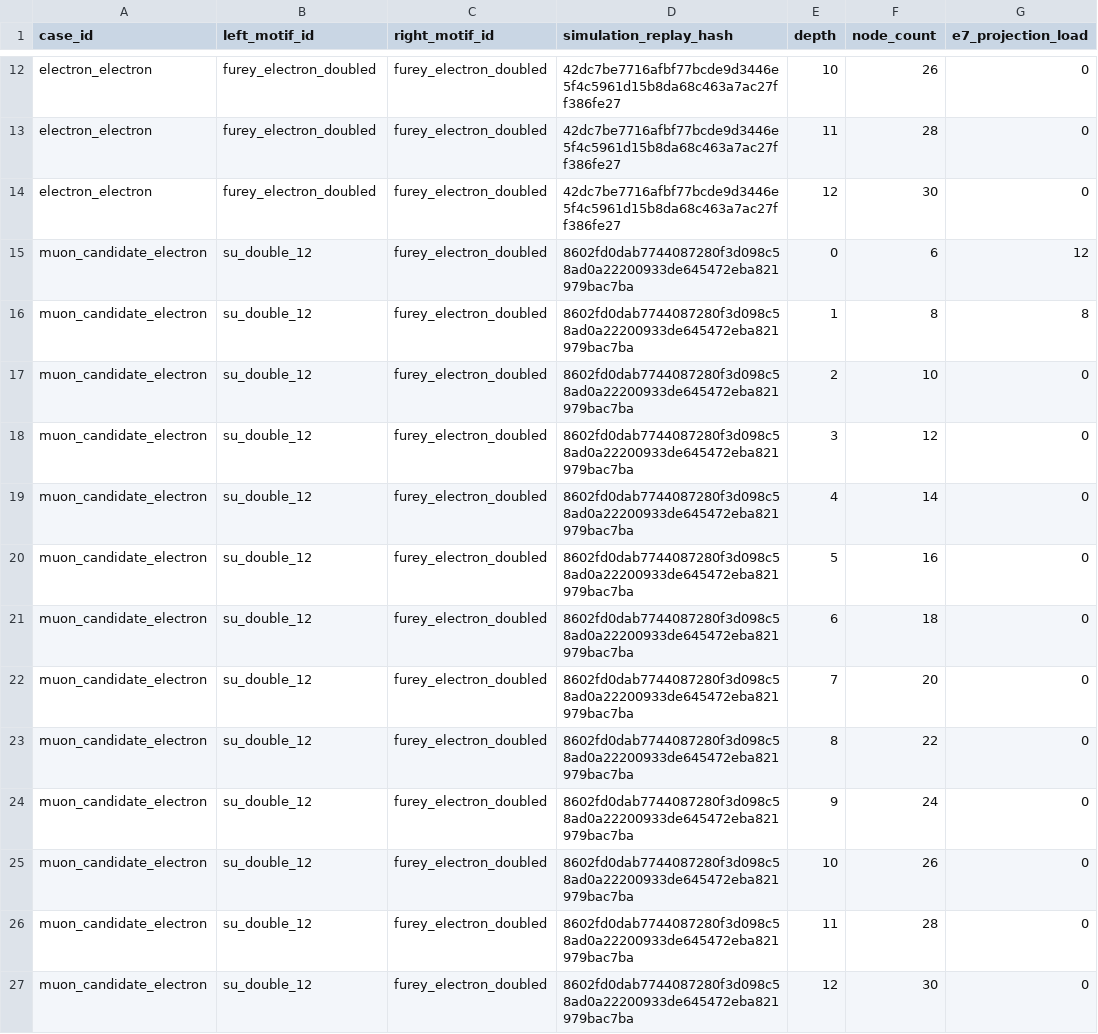
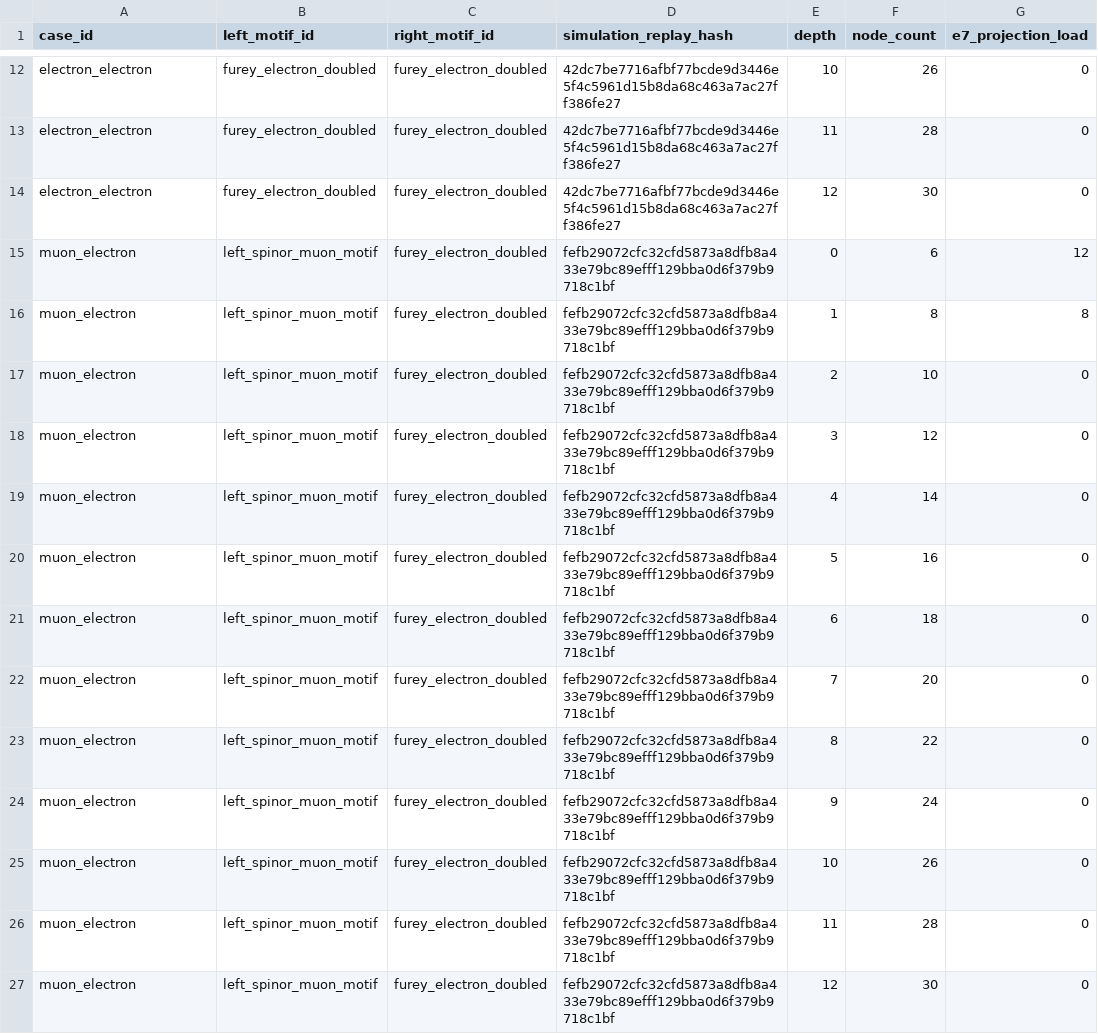
Before and after one commit to Pandaemonium/CausalOctonionGraph, a CSV file: calc/xor_e7_muon_ablation_scan.csv, drawn as a sheet; only a part is shown, gaps mark what is left out; the diff covers the shown part only; the diff names each change by its address in the sheet, - before the commit and + after, or states it on an @@ line.

```diff
--- a/calc/xor_e7_muon_ablation_scan.csv
+++ b/calc/xor_e7_muon_ablation_scan.csv
-A15:A27 (case_id): muon_candidate_electron
+A15:A27 (case_id): muon_electron
-B15:B27 (left_motif_id): su_double_12
+B15:B27 (left_motif_id): left_spinor_muon_motif
-D15:D27 (simulation_replay_hash): 8602fd0dab7744087280f3d098c58ad0a22200933de645472eba821979bac7ba
+D15:D27 (simulation_replay_hash): fefb29072cfc32cfd5873a8dfb8a433e79bc89efff129bba0d6f379b9718c1bf
```
Also changed, not shown: 39 edited cells elsewhere in this file, calc/xor_furey_ideal_cycles.csv, calc/xor_generation_drag_metrics.csv, 50 other files.
